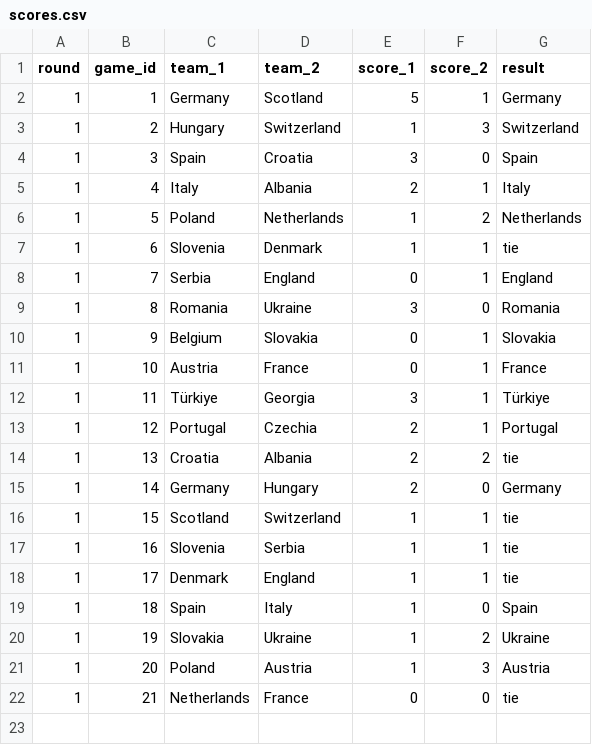
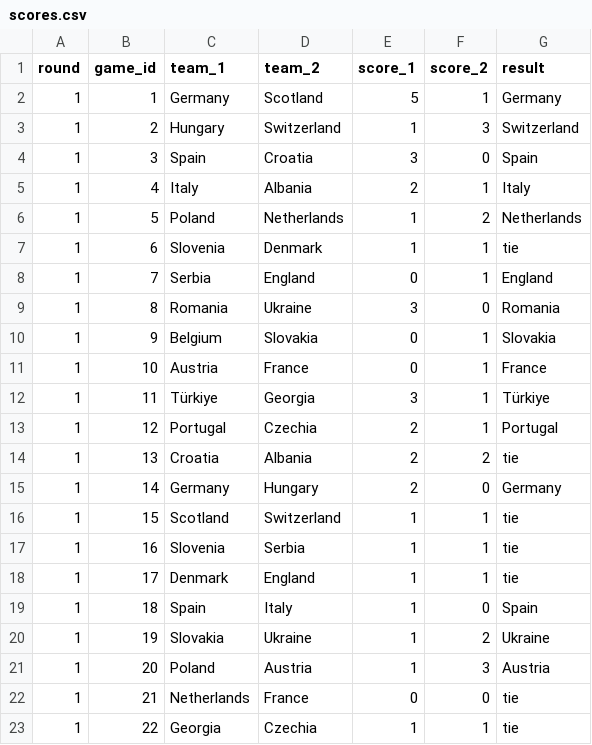
Before and after one commit to timothy-hister/Euro_2024, a CSV file: results/scores.csv, drawn as a sheet; the diff names each change by its address in the sheet, - before the commit and + after, or states it on an @@ line.

Commit message:
Updating scores

```diff
--- a/results/scores.csv
+++ b/results/scores.csv
+row 23: 1 | 22 | Georgia | Czechia | 1 | 1 | tie
```
